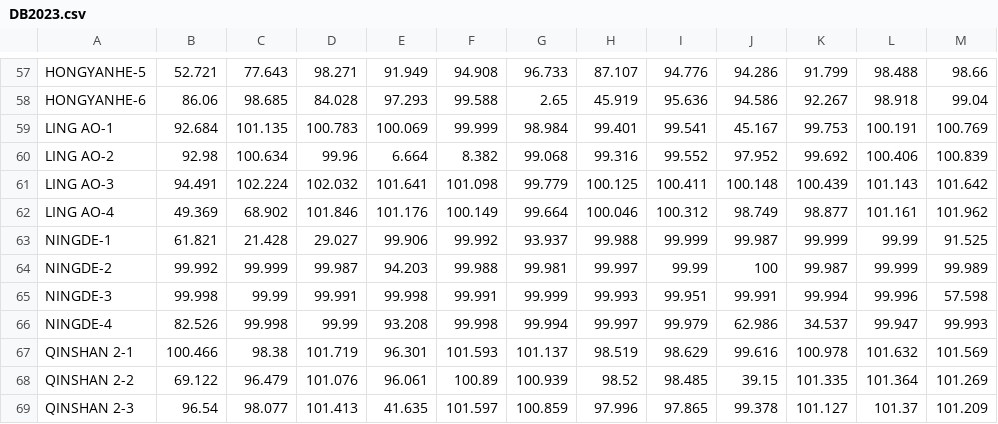
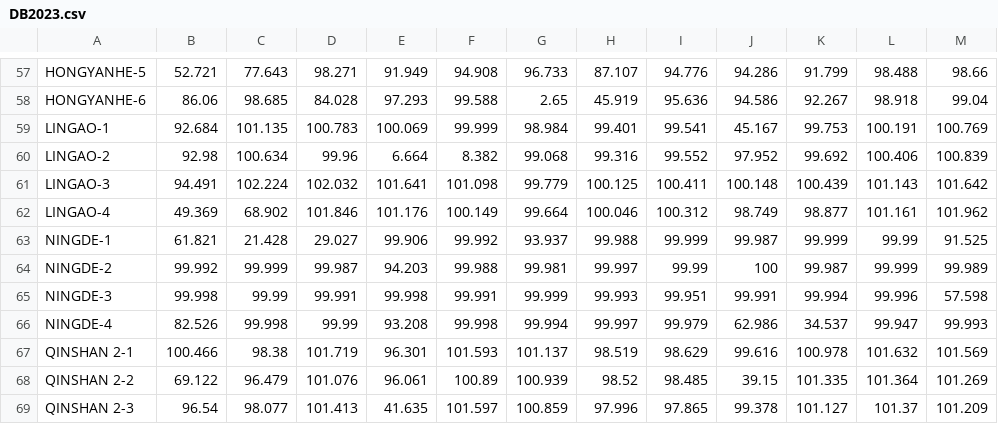
Before and after one commit to geoneutrinos/reactors, a CSV file: src/reactor-cores/reactor-database/DB2023.csv, drawn as a sheet; only a part is shown, gaps mark what is left out.

Commit message:
Update DB2023.csv

```diff
--- a/src/reactor-cores/reactor-database/DB2023.csv
+++ b/src/reactor-cores/reactor-database/DB2023.csv
@@ -58,6 +58,6 @@ HONGYANHE-5,52.721,77.643,98.271,91.949,94.908,96.733,87.107,94.776,94.286,91.79
 HONGYANHE-6,86.06,98.685,84.028,97.293,99.588,2.65,45.919,95.636,94.586,92.267,98.918,99.04
-LING AO-1,92.684,101.135,100.783,100.069,99.999,98.984,99.401,99.541,45.167,99.753,100.191,100.769
-LING AO-2,92.98,100.634,99.96,6.664,8.382,99.068,99.316,99.552,97.952,99.692,100.406,100.839
-LING AO-3,94.491,102.224,102.032,101.641,101.098,99.779,100.125,100.411,100.148,100.439,101.143,101.642
-LING AO-4,49.369,68.902,101.846,101.176,100.149,99.664,100.046,100.312,98.749,98.877,101.161,101.962
+LINGAO-1,92.684,101.135,100.783,100.069,99.999,98.984,99.401,99.541,45.167,99.753,100.191,100.769
+LINGAO-2,92.98,100.634,99.96,6.664,8.382,99.068,99.316,99.552,97.952,99.692,100.406,100.839
+LINGAO-3,94.491,102.224,102.032,101.641,101.098,99.779,100.125,100.411,100.148,100.439,101.143,101.642
+LINGAO-4,49.369,68.902,101.846,101.176,100.149,99.664,100.046,100.312,98.749,98.877,101.161,101.962
 NINGDE-1,61.821,21.428,29.027,99.906,99.992,93.937,99.988,99.999,99.987,99.999,99.99,91.525
```
